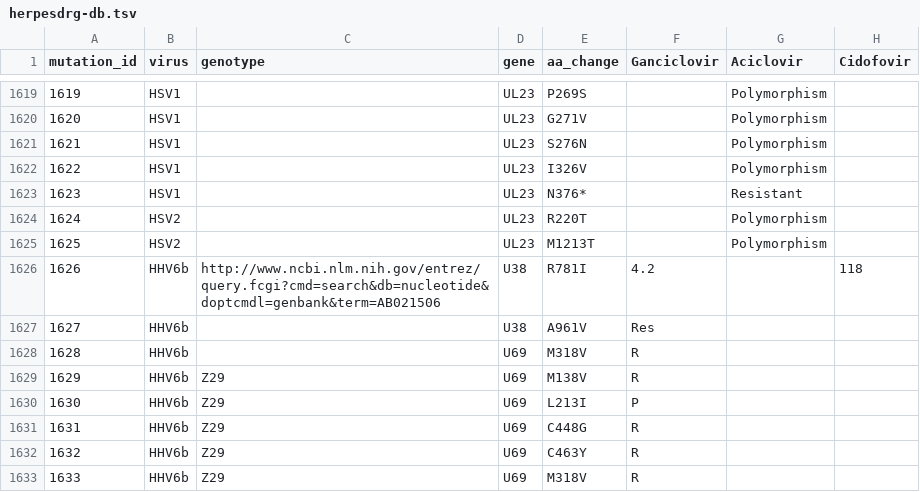
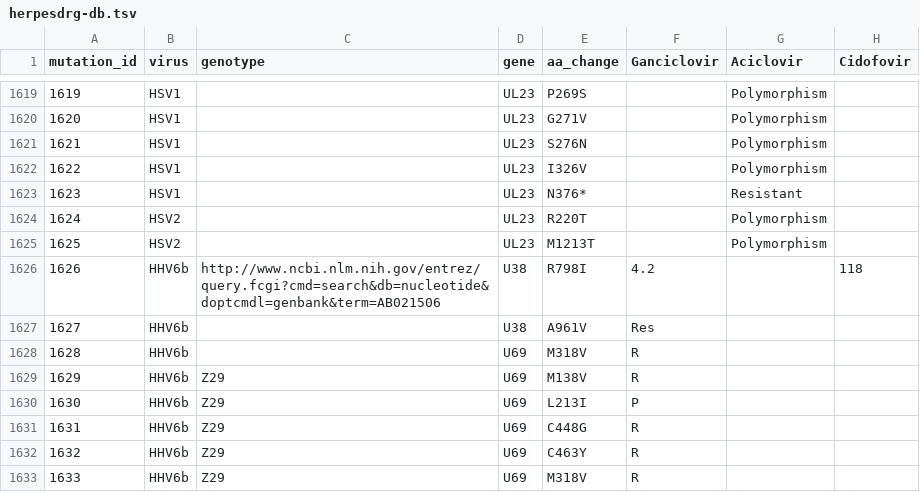
Before and after one commit to ojcharles/herpesdrg-db, a TSV file: herpesdrg-db.tsv, drawn as a sheet; only a part is shown, gaps mark what is left out; the diff names each change by its address in the sheet, - before the commit and + after, or states it on an @@ line.

Commit message:
Update herpesdrg-db.tsv

```diff
--- a/herpesdrg-db.tsv
+++ b/herpesdrg-db.tsv
-E1626 (aa_change): R781I
+E1626 (aa_change): R798I
```
